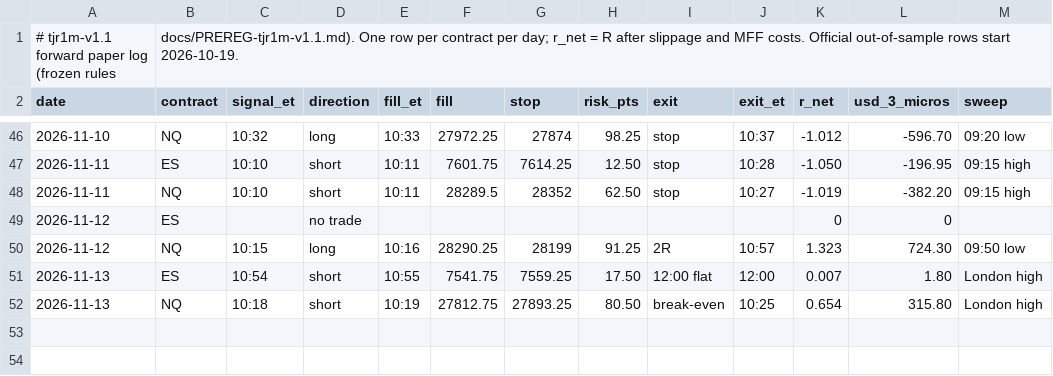
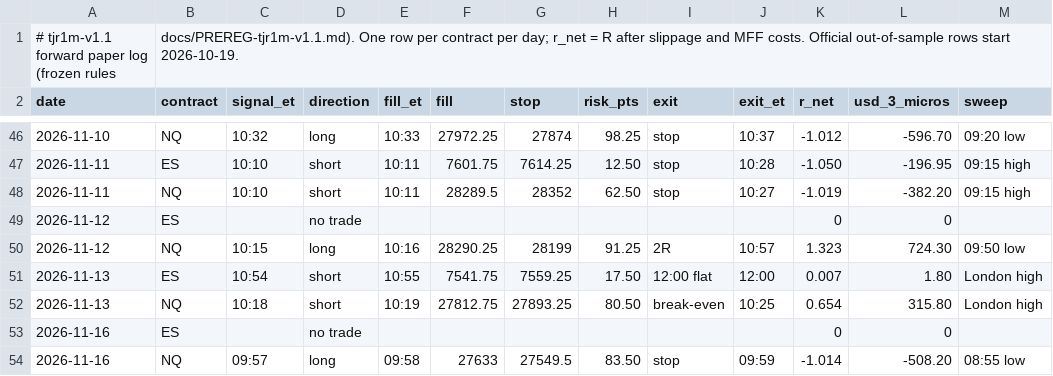
Before and after one commit to DialFlow/jc-trading, a CSV file: forward/tjr1m-v1.1.csv, drawn as a sheet; only a part is shown, gaps mark what is left out; the diff names each change by its address in the sheet, - before the commit and + after, or states it on an @@ line.

```diff
--- a/forward/tjr1m-v1.1.csv
+++ b/forward/tjr1m-v1.1.csv
+row 53: 2026-11-16 | ES |  | no trade |  |  |  |  |  |  | 0 | 0
+row 54: 2026-11-16 | NQ | 09:57 | long | 09:58 | 27633 | 27549.5 | 83.50 | stop | 09:59 | -1.014 | -508.20 | 08:55 low
```
Also changed, not shown: 6 other files.
